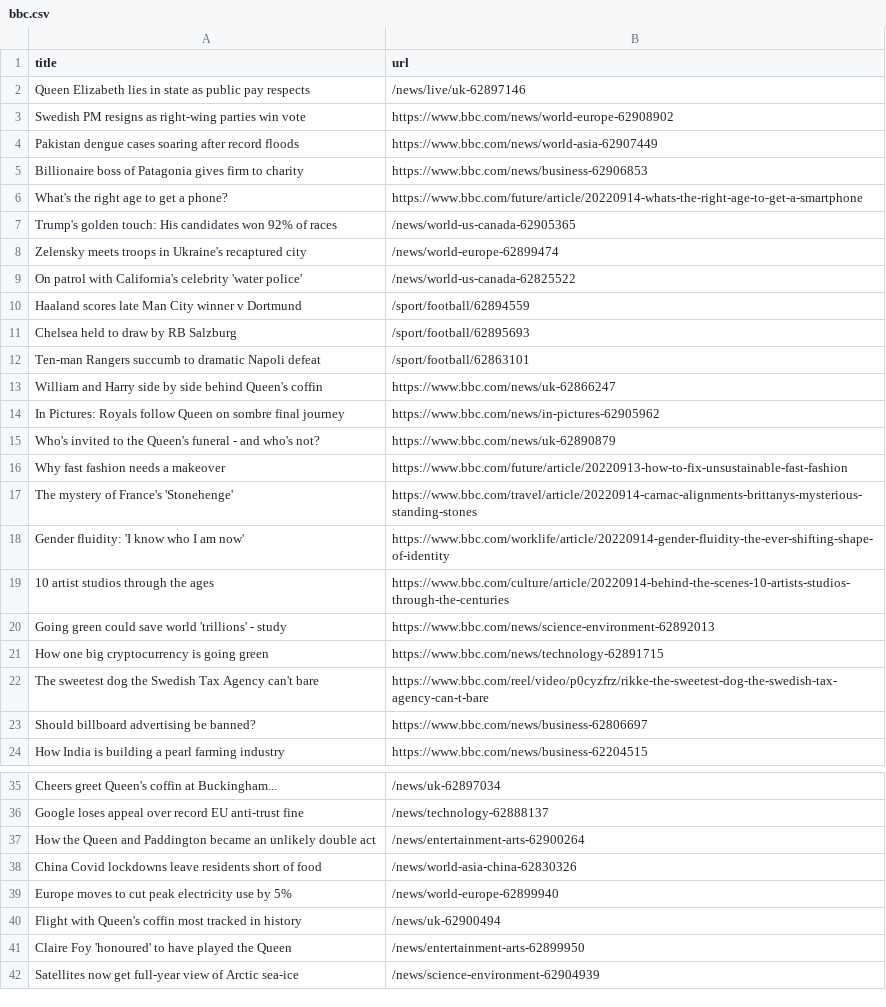
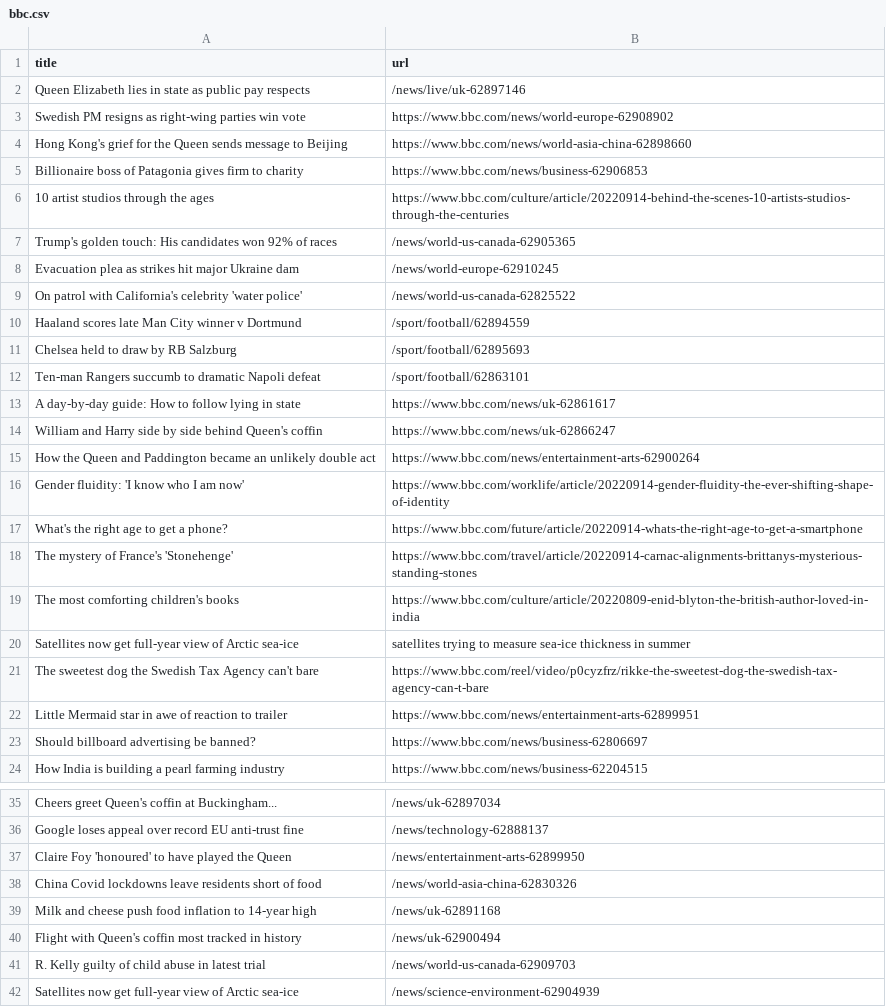
Before and after one commit to bryan-baker/automatic-scraper-bbc, a CSV file: bbc.csv, drawn as a sheet; only a part is shown, gaps mark what is left out.

```diff
--- a/bbc.csv
+++ b/bbc.csv
@@ -3,7 +3,7 @@ Queen Elizabeth lies in state as public pay respects,/news/live/uk-62897146
 Swedish PM resigns as right-wing parties win vote,https://www.bbc.com/news/world-europe-62908902
-Pakistan dengue cases soaring after record floods,https://www.bbc.com/news/world-asia-62907449
+Hong Kong's grief for the Queen sends message to Beijing,https://www.bbc.com/news/world-asia-china-62898660
 Billionaire boss of Patagonia gives firm to charity,https://www.bbc.com/news/business-62906853
-What's the right age to get a phone?,https://www.bbc.com/future/article/20220914-whats-the-right-age-to-get-a-smartphone
+10 artist studios through the ages,https://www.bbc.com/culture/article/20220914-behind-the-scenes-10-artists-studios-through-the-centuries
 Trump's golden touch: His candidates won 92% of races,/news/world-us-canada-62905365
-Zelensky meets troops in Ukraine's recaptured city,/news/world-europe-62899474
+Evacuation plea as strikes hit major Ukraine dam,/news/world-europe-62910245
 On patrol with California's celebrity 'water police',/news/world-us-canada-62825522
@@ -12,12 +12,12 @@ Chelsea held to draw by RB Salzburg,/sport/football/62895693
 Ten-man Rangers succumb to dramatic Napoli defeat,/sport/football/62863101
+A day-by-day guide: How to follow lying in state,https://www.bbc.com/news/uk-62861617
 William and Harry side by side behind Queen's coffin,https://www.bbc.com/news/uk-62866247
-In Pictures: Royals follow Queen on sombre final journey,https://www.bbc.com/news/in-pictures-62905962
-Who's invited to the Queen's funeral - and who's not?,https://www.bbc.com/news/uk-62890879
-Why fast fashion needs a makeover,https://www.bbc.com/future/article/20220913-how-to-fix-unsustainable-fast-fashion
+How the Queen and Paddington became an unlikely double act,https://www.bbc.com/news/entertainment-arts-62900264
+Gender fluidity: 'I know who I am now',https://www.bbc.com/worklife/article/20220914-gender-fluidity-the-ever-shifting-shape-of-identity
+What's the right age to get a phone?,https://www.bbc.com/future/article/20220914-whats-the-right-age-to-get-a-smartphone
 The mystery of France's 'Stonehenge',https://www.bbc.com/travel/article/20220914-carnac-alignments-brittanys-mysterious-standing-stones
-Gender fluidity: 'I know who I am now',https://www.bbc.com/worklife/article/20220914-gender-fluidity-the-ever-shifting-shape-of-identity
-10 artist studios through the ages,https://www.bbc.com/culture/article/20220914-behind-the-scenes-10-artists-studios-through-the-centuries
-Going green could save world 'trillions' - study,https://www.bbc.com/news/science-environment-62892013
-How one big cryptocurrency is going green,https://www.bbc.com/news/technology-62891715
+The most comforting children's books,https://www.bbc.com/culture/article/20220809-enid-blyton-the-british-author-loved-in-india
+Satellites now get full-year view of Arctic sea-ice,satellites trying to measure sea-ice thickness in summer
 The sweetest dog the Swedish Tax Agency can't bare,https://www.bbc.com/reel/video/p0cyzfrz/rikke-the-sweetest-dog-the-swedish-tax-agency-can-t-bare
+Little Mermaid star in awe of reaction to trailer,https://www.bbc.com/news/entertainment-arts-62899951
 Should billboard advertising be banned?,https://www.bbc.com/news/business-62806697
@@ -36,7 +36,7 @@ Cheers greet Queen's coffin at Buckingham...,/news/uk-62897034
 Google loses appeal over record EU anti-trust fine,/news/technology-62888137
-How the Queen and Paddington became an unlikely double act,/news/entertainment-arts-62900264
+Claire Foy 'honoured' to have played the Queen,/news/entertainment-arts-62899950
 China Covid lockdowns leave residents short of food,/news/world-asia-china-62830326
-Europe moves to cut peak electricity use by 5%,/news/world-europe-62899940
+Milk and cheese push food inflation to 14-year high,/news/uk-62891168
 Flight with Queen's coffin most tracked in history,/news/uk-62900494
-Claire Foy 'honoured' to have played the Queen,/news/entertainment-arts-62899950
+R. Kelly guilty of child abuse in latest trial,/news/world-us-canada-62909703
 Satellites now get full-year view of Arctic sea-ice,/news/science-environment-62904939
```
